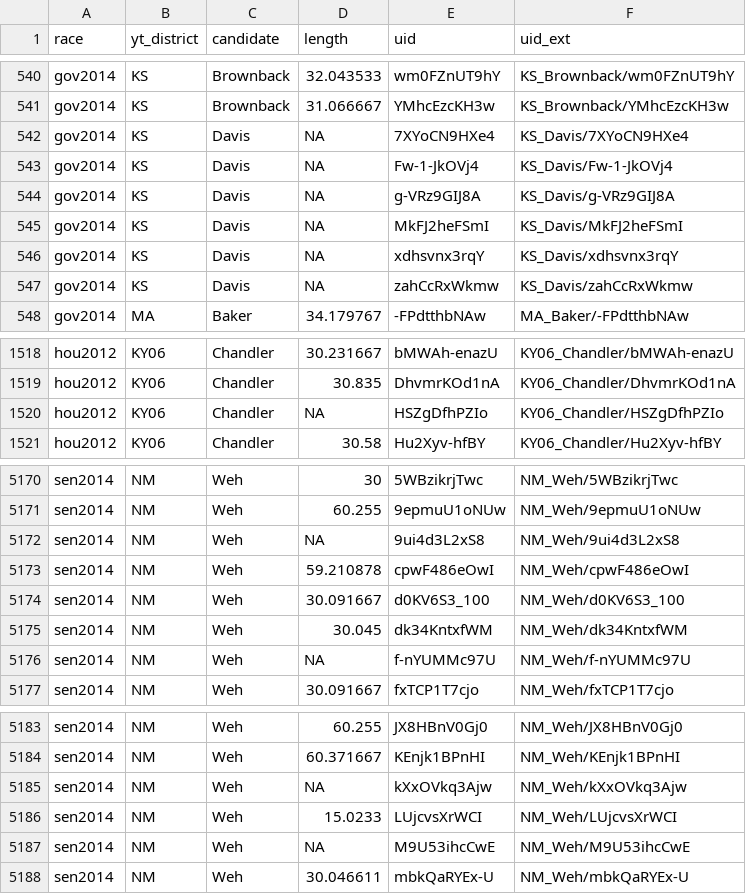
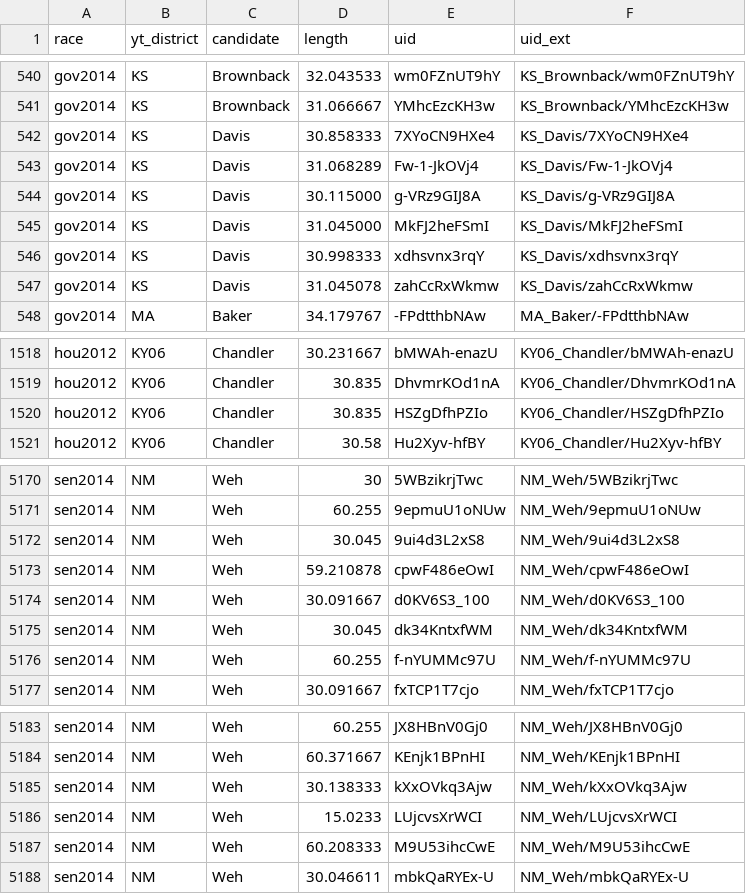
Before and after one commit to atarr3/campvideo-data, a CSV file: data/matches/ytinfo.csv, drawn as a sheet; only a part is shown, gaps mark what is left out; the diff covers the shown part only.

Commit message:
appendix coverage table fixes

```diff
--- a/data/matches/ytinfo.csv
+++ b/data/matches/ytinfo.csv
@@ -541,8 +541,8 @@
 "gov2014","KS","Brownback",31.066667,"YMhcEzcKH3w","KS_Brownback/YMhcEzcKH3w"
-"gov2014","KS","Davis",NA,"7XYoCN9HXe4","KS_Davis/7XYoCN9HXe4"
-"gov2014","KS","Davis",NA,"Fw-1-JkOVj4","KS_Davis/Fw-1-JkOVj4"
-"gov2014","KS","Davis",NA,"g-VRz9GIJ8A","KS_Davis/g-VRz9GIJ8A"
-"gov2014","KS","Davis",NA,"MkFJ2heFSmI","KS_Davis/MkFJ2heFSmI"
-"gov2014","KS","Davis",NA,"xdhsvnx3rqY","KS_Davis/xdhsvnx3rqY"
-"gov2014","KS","Davis",NA,"zahCcRxWkmw","KS_Davis/zahCcRxWkmw"
+"gov2014","KS","Davis",30.858333,"7XYoCN9HXe4","KS_Davis/7XYoCN9HXe4"
+"gov2014","KS","Davis",31.068289,"Fw-1-JkOVj4","KS_Davis/Fw-1-JkOVj4"
+"gov2014","KS","Davis",30.115000,"g-VRz9GIJ8A","KS_Davis/g-VRz9GIJ8A"
+"gov2014","KS","Davis",31.045000,"MkFJ2heFSmI","KS_Davis/MkFJ2heFSmI"
+"gov2014","KS","Davis",30.998333,"xdhsvnx3rqY","KS_Davis/xdhsvnx3rqY"
+"gov2014","KS","Davis",31.045078,"zahCcRxWkmw","KS_Davis/zahCcRxWkmw"
 "gov2014","MA","Baker",34.179767,"-FPdtthbNAw","MA_Baker/-FPdtthbNAw"
@@ -1519,3 +1519,3 @@
 "hou2012","KY06","Chandler",30.835,"DhvmrKOd1nA","KY06_Chandler/DhvmrKOd1nA"
-"hou2012","KY06","Chandler",NA,"HSZgDfhPZIo","KY06_Chandler/HSZgDfhPZIo"
+"hou2012","KY06","Chandler",30.835,"HSZgDfhPZIo","KY06_Chandler/HSZgDfhPZIo"
 "hou2012","KY06","Chandler",30.58,"Hu2Xyv-hfBY","KY06_Chandler/Hu2Xyv-hfBY"
@@ -5171,3 +5171,3 @@
 "sen2014","NM","Weh",60.255,"9epmuU1oNUw","NM_Weh/9epmuU1oNUw"
-"sen2014","NM","Weh",NA,"9ui4d3L2xS8","NM_Weh/9ui4d3L2xS8"
+"sen2014","NM","Weh",30.045,"9ui4d3L2xS8","NM_Weh/9ui4d3L2xS8"
 "sen2014","NM","Weh",59.210878,"cpwF486eOwI","NM_Weh/cpwF486eOwI"
@@ -5175,3 +5175,3 @@
 "sen2014","NM","Weh",30.045,"dk34KntxfWM","NM_Weh/dk34KntxfWM"
-"sen2014","NM","Weh",NA,"f-nYUMMc97U","NM_Weh/f-nYUMMc97U"
+"sen2014","NM","Weh",60.255,"f-nYUMMc97U","NM_Weh/f-nYUMMc97U"
 "sen2014","NM","Weh",30.091667,"fxTCP1T7cjo","NM_Weh/fxTCP1T7cjo"
@@ -5184,5 +5184,5 @@
 "sen2014","NM","Weh",60.371667,"KEnjk1BPnHI","NM_Weh/KEnjk1BPnHI"
-"sen2014","NM","Weh",NA,"kXxOVkq3Ajw","NM_Weh/kXxOVkq3Ajw"
+"sen2014","NM","Weh",30.138333,"kXxOVkq3Ajw","NM_Weh/kXxOVkq3Ajw"
 "sen2014","NM","Weh",15.0233,"LUjcvsXrWCI","NM_Weh/LUjcvsXrWCI"
-"sen2014","NM","Weh",NA,"M9U53ihcCwE","NM_Weh/M9U53ihcCwE"
+"sen2014","NM","Weh",60.208333,"M9U53ihcCwE","NM_Weh/M9U53ihcCwE"
 "sen2014","NM","Weh",30.046611,"mbkQaRYEx-U","NM_Weh/mbkQaRYEx-U"
```
Also changed, not shown: 4 edited cells elsewhere in this file, 3 other files.
